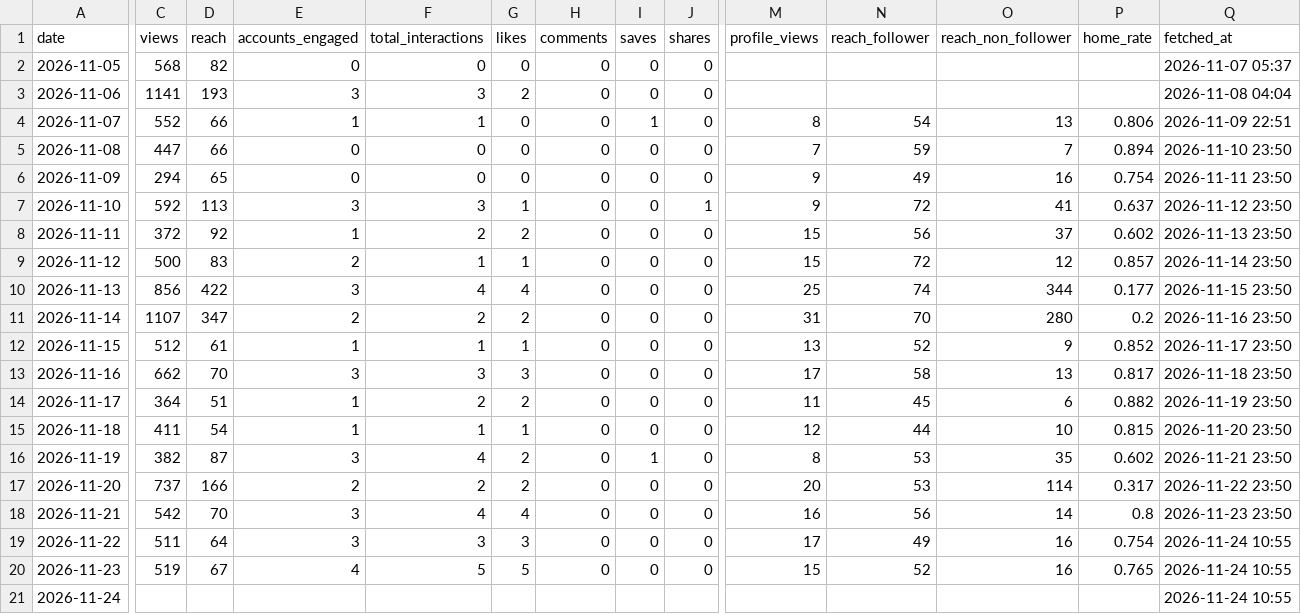
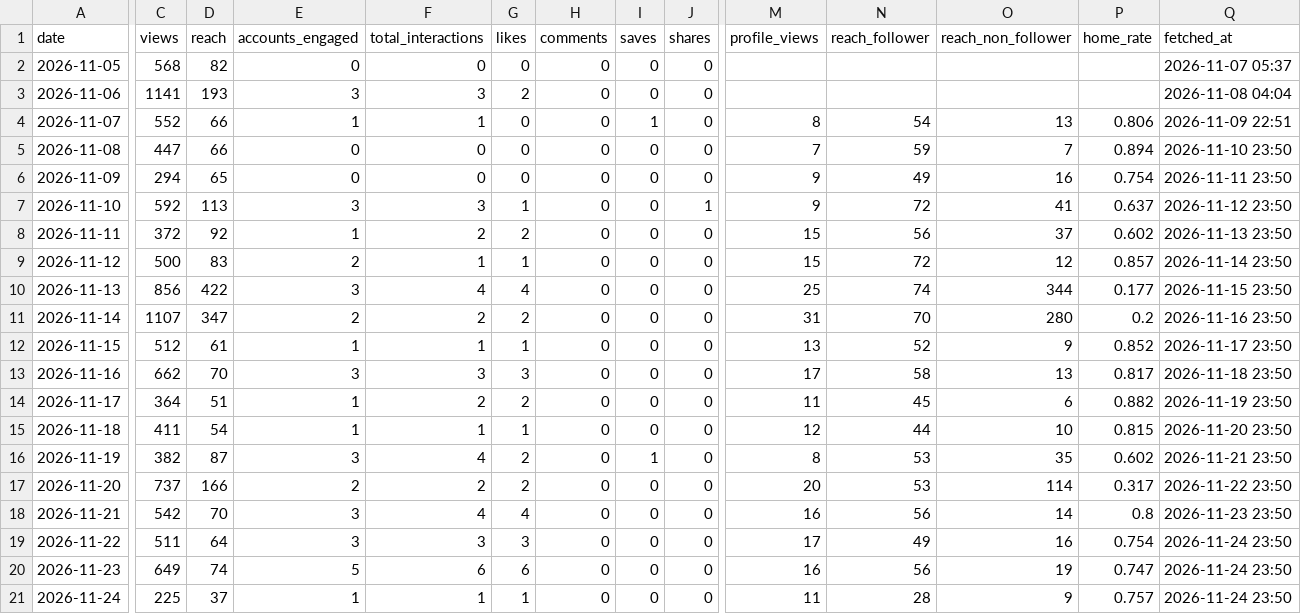
Before and after one commit to kiichi4268/-ai_employees-, a CSV file: data/insights/account_daily.csv, drawn as a sheet; only a part is shown, gaps mark what is left out; the diff covers the shown part only; the diff names each change by its address in the sheet, - before the commit and + after, or states it on an @@ line.

```diff
--- a/data/insights/account_daily.csv
+++ b/data/insights/account_daily.csv
-Q19:Q21 (fetched_at): 2026-11-24 10:55
+Q19:Q21 (fetched_at): 2026-11-24 23:50
-C20 (views): 519
+C20 (views): 649
-D20 (reach): 67
+D20 (reach): 74
-E20 (accounts_engaged): 4
+E20 (accounts_engaged): 5
-F20 (total_interactions): 5
+F20 (total_interactions): 6
-G20 (likes): 5
+G20 (likes): 6
-M20 (profile_views): 15
+M20 (profile_views): 16
-N20 (reach_follower): 52
+N20 (reach_follower): 56
-O20 (reach_non_follower): 16
+O20 (reach_non_follower): 19
-P20 (home_rate): 0.765
+P20 (home_rate): 0.747
-C21 (views): (empty)
+C21 (views): 225
-D21 (reach): (empty)
+D21 (reach): 37
-E21 (accounts_engaged): (empty)
+E21 (accounts_engaged): 1
-F21 (total_interactions): (empty)
+F21 (total_interactions): 1
-G21 (likes): (empty)
+G21 (likes): 1
-H21 (comments): (empty)
+H21 (comments): 0
-I21 (saves): (empty)
+I21 (saves): 0
-J21 (shares): (empty)
+J21 (shares): 0
-M21 (profile_views): (empty)
+M21 (profile_views): 11
-N21 (reach_follower): (empty)
+N21 (reach_follower): 28
-O21 (reach_non_follower): (empty)
+O21 (reach_non_follower): 9
-P21 (home_rate): (empty)
+P21 (home_rate): 0.757
```
Also changed, not shown: 2 edited cells elsewhere in this file, data/insights/line_daily.csv, data/insights/media.csv.
